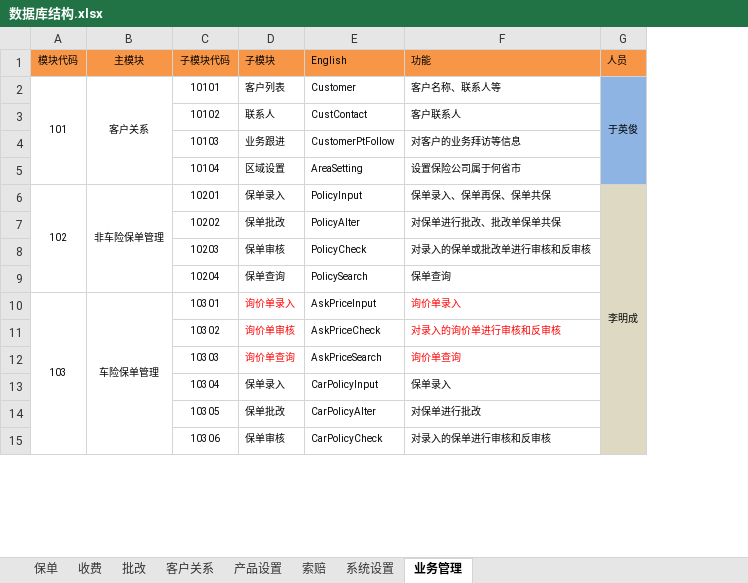
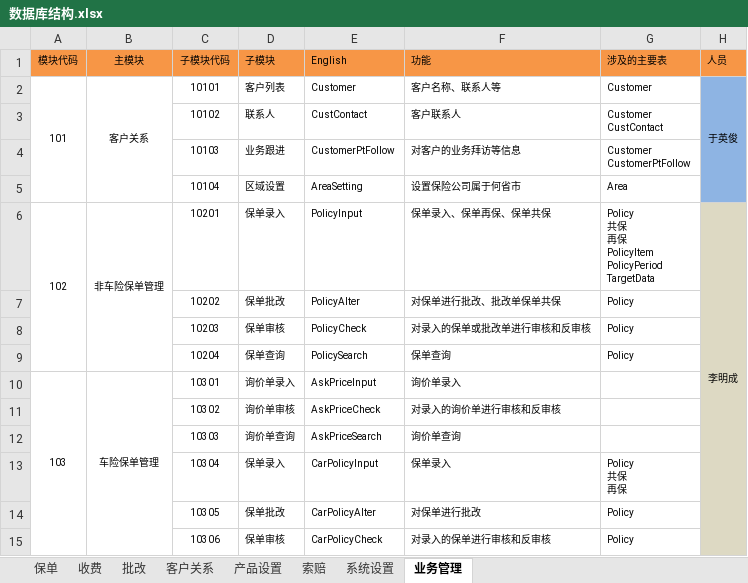
Before and after one commit to WOWATONE/eachotherhelpdevlib, an Excel workbook: SHEIB/Docs/系统设计/数据库结构.xlsx, sheet 业务管理, drawn as a sheet; only a part is shown; values as stored, in another font and other column widths than the file's, no borders; ↵ is a line break in a cell; the diff covers the shown part only; the diff names each change by its address in the sheet, - before the commit and + after, or states it on an @@ line.

```diff
--- a/SHEIB/Docs/系统设计/数据库结构.xlsx (sheet 业务管理)
+++ b/SHEIB/Docs/系统设计/数据库结构.xlsx (sheet 业务管理)
+column G (涉及的主要表), rows 2-15: Customer | Customer ↵ CustContact | Customer ↵ CustomerPtFollow | Area | Policy ↵ 共保 ↵ 再保 ↵ PolicyItem ↵ PolicyPeriod ↵ TargetData | Policy | Policy | Policy |  |  |  | Policy ↵ 共保 ↵ 再保 | Policy | Policy
-D10:D12 text colour: #FF0000
+D10:D12 text colour: black
-F10:F12 text colour: #FF0000
+F10:F12 text colour: black
```
Also changed, not shown: 2 added rows, 3 edited cells and cell formats elsewhere in this sheet.
